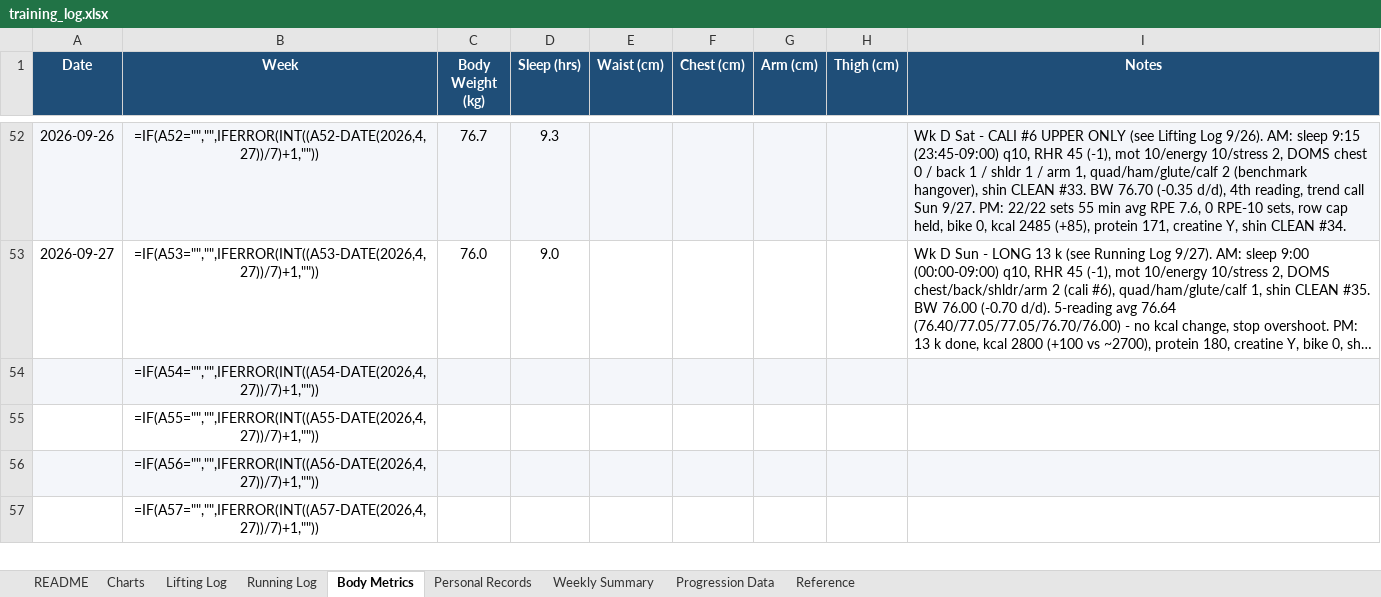
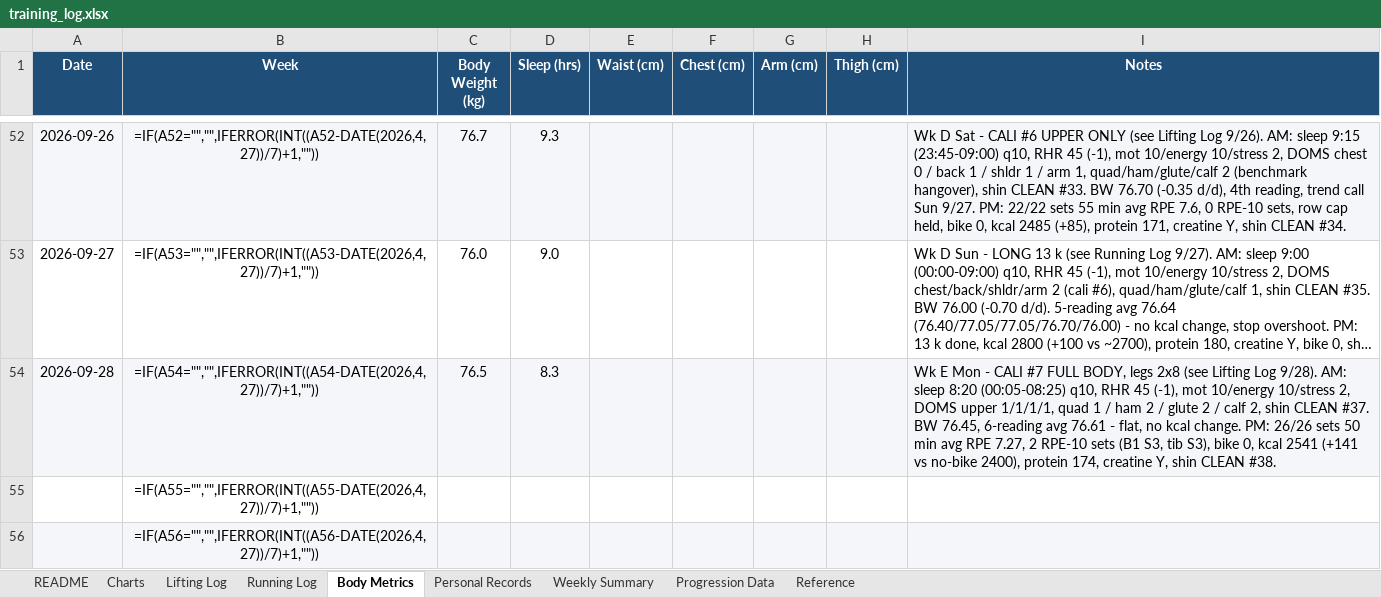
Before and after one commit to Giusepe-3/Training, an Excel workbook: logs/training_log.xlsx, sheet Body Metrics, drawn as a sheet; only a part is shown, gaps mark what is left out; the shorter side is filled out with more unchanged rows; long unchanged cells end in …; values as stored, in another font and other column widths than the file's, no borders; formulas without a stored value are shown as written; the diff names each change by its address in the sheet, - before the commit and + after, or states it on an @@ line.

```diff
--- a/logs/training_log.xlsx (sheet Body Metrics)
+++ b/logs/training_log.xlsx (sheet Body Metrics)
-A54 (Date): (empty)
+A54 (Date): 2026-09-28
-C54 (Body Weight (kg)): (empty)
+C54 (Body Weight (kg)): 76.5
-D54 (Sleep (hrs)): (empty)
+D54 (Sleep (hrs)): 8.3
-I54 (Notes): (empty)
+I54 (Notes): Wk E Mon - CALI #7 FULL BODY, legs 2x8 (see Lifting Log 9/28). AM: sleep 8:20 (00:05-08:25) q10, RHR 45 (-1), mot 10/energy 10/stress 2, DOMS upper 1/1/1/1, quad 1 / ham 2 / glute 2 / calf 2, shin CLEAN #37. BW 76.45, 6-reading avg 76.61 - flat, no kcal change. PM: 26/26 sets 50 min avg RPE 7.27, 2 RPE-10 sets (B1 S3, tib S3), bike 0, kcal 2541 (+141 vs no-bike 2400), protein 174, creatine Y, shin CLEAN #38.
```
Also changed, not shown: sheet Lifting Log, 2 other files.
